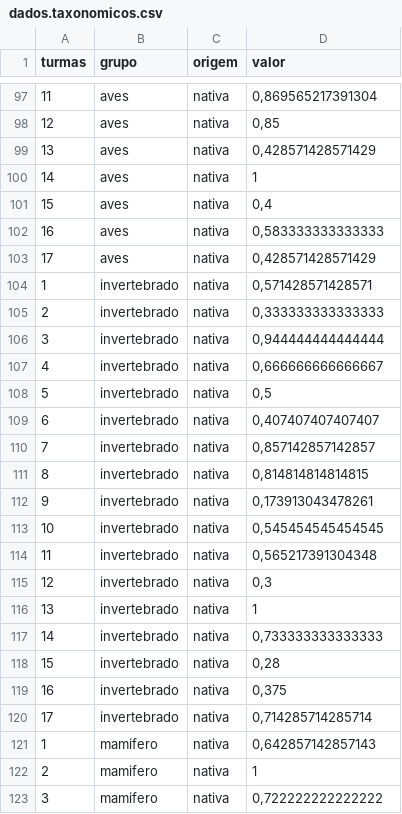
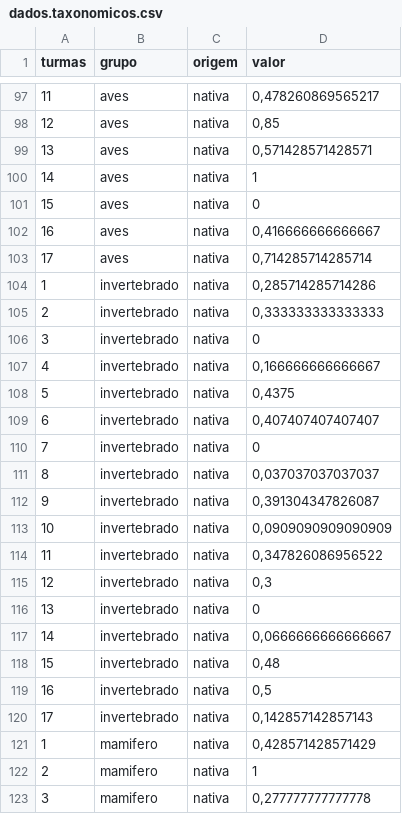
Before and after one commit to hersonpc/mestrado-exotias-nativas, a CSV file: r/dados.taxonomicos.csv, drawn as a sheet; only a part is shown, gaps mark what is left out; the diff covers the shown part only.

```diff
--- a/r/dados.taxonomicos.csv
+++ b/r/dados.taxonomicos.csv
@@ -97,27 +97,27 @@
-11;"aves";"nativa";0,869565217391304
+11;"aves";"nativa";0,478260869565217
 12;"aves";"nativa";0,85
-13;"aves";"nativa";0,428571428571429
+13;"aves";"nativa";0,571428571428571
 14;"aves";"nativa";1
-15;"aves";"nativa";0,4
-16;"aves";"nativa";0,583333333333333
-17;"aves";"nativa";0,428571428571429
-1;"invertebrado";"nativa";0,571428571428571
+15;"aves";"nativa";0
+16;"aves";"nativa";0,416666666666667
+17;"aves";"nativa";0,714285714285714
+1;"invertebrado";"nativa";0,285714285714286
 2;"invertebrado";"nativa";0,333333333333333
-3;"invertebrado";"nativa";0,944444444444444
-4;"invertebrado";"nativa";0,666666666666667
-5;"invertebrado";"nativa";0,5
+3;"invertebrado";"nativa";0
+4;"invertebrado";"nativa";0,166666666666667
+5;"invertebrado";"nativa";0,4375
 6;"invertebrado";"nativa";0,407407407407407
-7;"invertebrado";"nativa";0,857142857142857
-8;"invertebrado";"nativa";0,814814814814815
-9;"invertebrado";"nativa";0,173913043478261
-10;"invertebrado";"nativa";0,545454545454545
-11;"invertebrado";"nativa";0,565217391304348
+7;"invertebrado";"nativa";0
+8;"invertebrado";"nativa";0,037037037037037
+9;"invertebrado";"nativa";0,391304347826087
+10;"invertebrado";"nativa";0,0909090909090909
+11;"invertebrado";"nativa";0,347826086956522
 12;"invertebrado";"nativa";0,3
-13;"invertebrado";"nativa";1
-14;"invertebrado";"nativa";0,733333333333333
-15;"invertebrado";"nativa";0,28
-16;"invertebrado";"nativa";0,375
-17;"invertebrado";"nativa";0,714285714285714
-1;"mamifero";"nativa";0,642857142857143
+13;"invertebrado";"nativa";0
+14;"invertebrado";"nativa";0,0666666666666667
+15;"invertebrado";"nativa";0,48
+16;"invertebrado";"nativa";0,5
+17;"invertebrado";"nativa";0,142857142857143
+1;"mamifero";"nativa";0,428571428571429
 2;"mamifero";"nativa";1
-3;"mamifero";"nativa";0,722222222222222
+3;"mamifero";"nativa";0,277777777777778
```
Also changed, not shown: 50 edited cells elsewhere in this file, r/dados.brutos.csv, r/dados.clean.csv, 4 other files.
